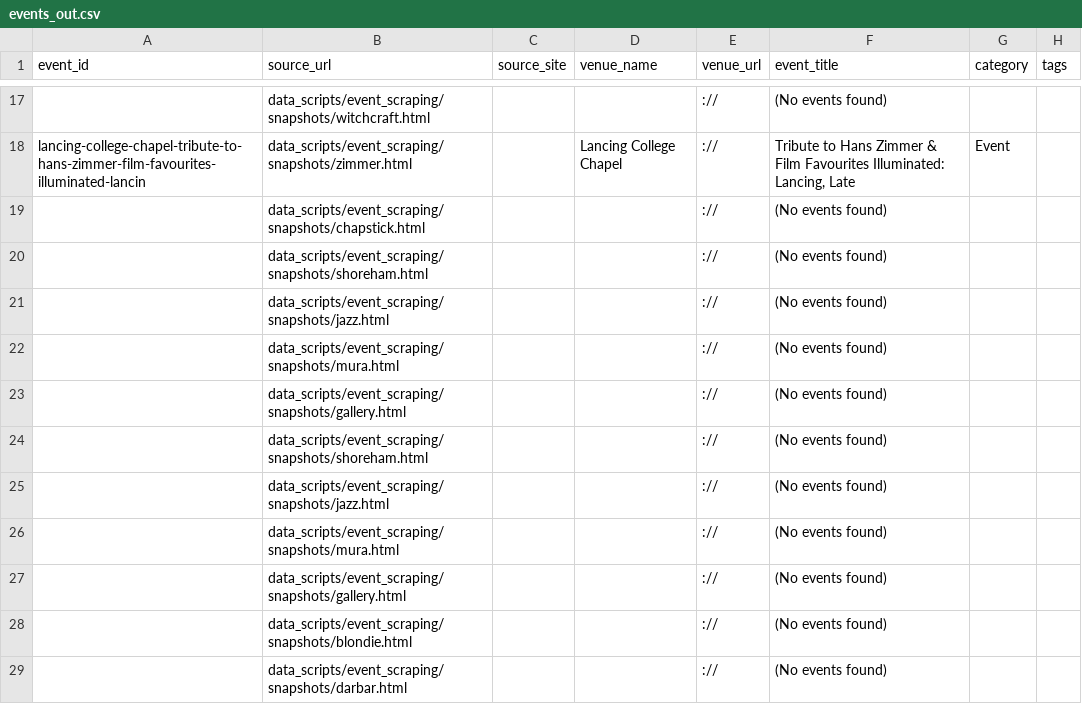
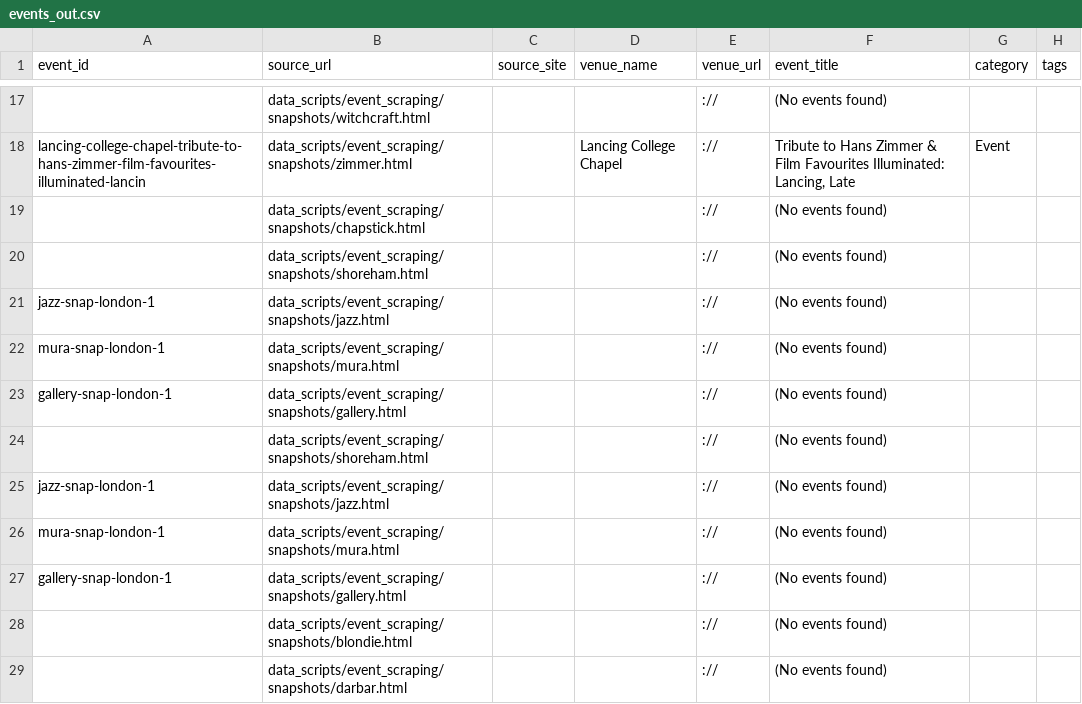
Before and after one commit to Sculpto-R/BU-CS411-Project, a CSV file: data_scripts/event_scraping/events_out.csv, drawn as a sheet; only a part is shown, gaps mark what is left out; the diff names each change by its address in the sheet, - before the commit and + after, or states it on an @@ line.

Commit message:
Add event_id patches for jazz, mura, and gallery events

```diff
--- a/data_scripts/event_scraping/events_out.csv
+++ b/data_scripts/event_scraping/events_out.csv
-A21 (event_id): (empty)
+A21 (event_id): jazz-snap-london-1
-A22 (event_id): (empty)
+A22 (event_id): mura-snap-london-1
-A23 (event_id): (empty)
+A23 (event_id): gallery-snap-london-1
-A25 (event_id): (empty)
+A25 (event_id): jazz-snap-london-1
-A26 (event_id): (empty)
+A26 (event_id): mura-snap-london-1
-A27 (event_id): (empty)
+A27 (event_id): gallery-snap-london-1
```
Also changed, not shown: 1 other file.
